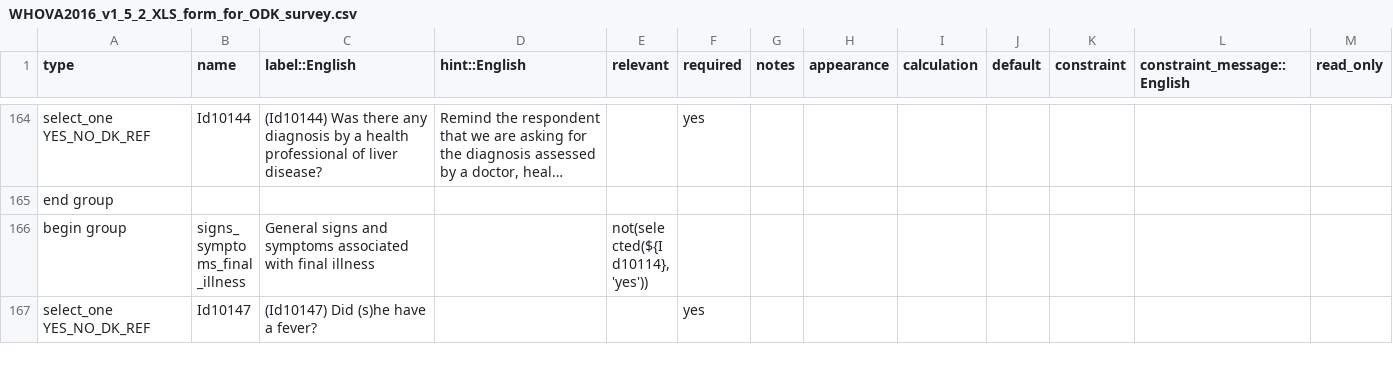
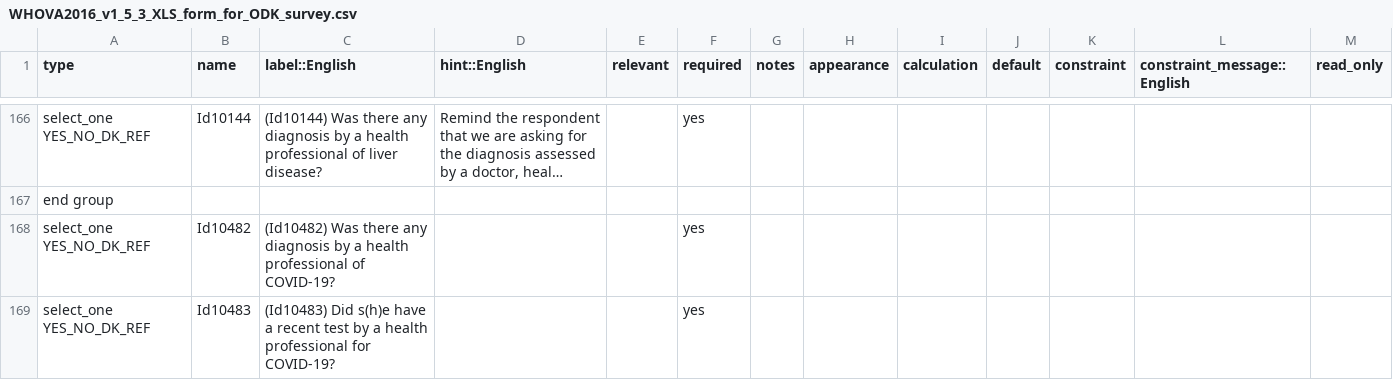
Before and after one commit to SwissTPH/WHO-VA, a CSV file: WHOVA2016_v1_5_3_XLS_form_for_ODK_survey.csv (was WHOVA2016_v1_5_2_XLS_form_for_ODK_survey.csv), drawn as a sheet; only a part is shown, gaps mark what is left out; the shorter side is filled out with more unchanged rows; long unchanged cells end in …; the diff covers the shown part only; the diff names each change by its address in the sheet, - before the commit and + after, or states it on an @@ line.

```diff
--- a/WHOVA2016_v1_5_2_XLS_form_for_ODK_survey.csv
+++ b/WHOVA2016_v1_5_3_XLS_form_for_ODK_survey.csv
+row 168: select_one YES_NO_DK_REF | Id10482 | (Id10482) Was there any diagnosis by a health professional of COVID-19? |  |  | yes
+row 169: select_one YES_NO_DK_REF | Id10483 | (Id10483) Did s(h)e have a recent test by a health professional for COVID-19? |  |  | yes
```
Also changed, not shown: 5 added rows elsewhere in this file, 9 other files.
